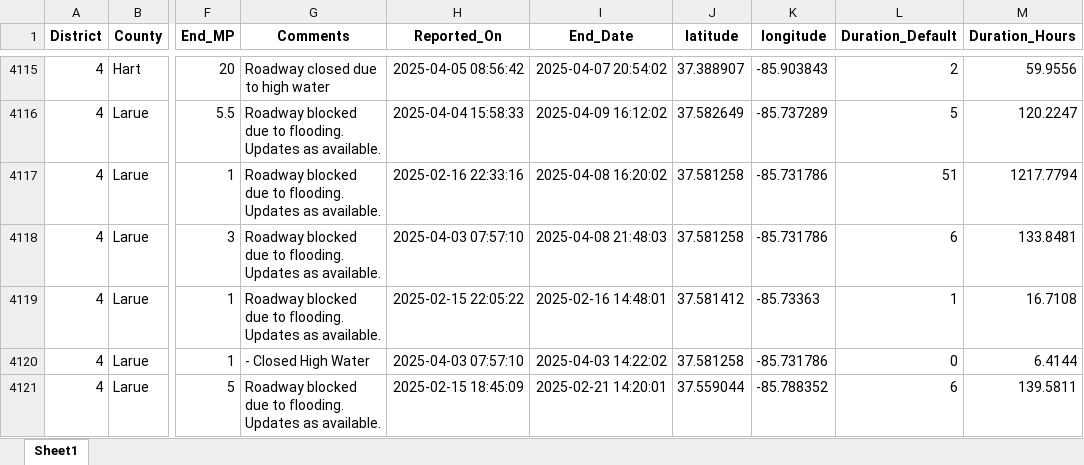
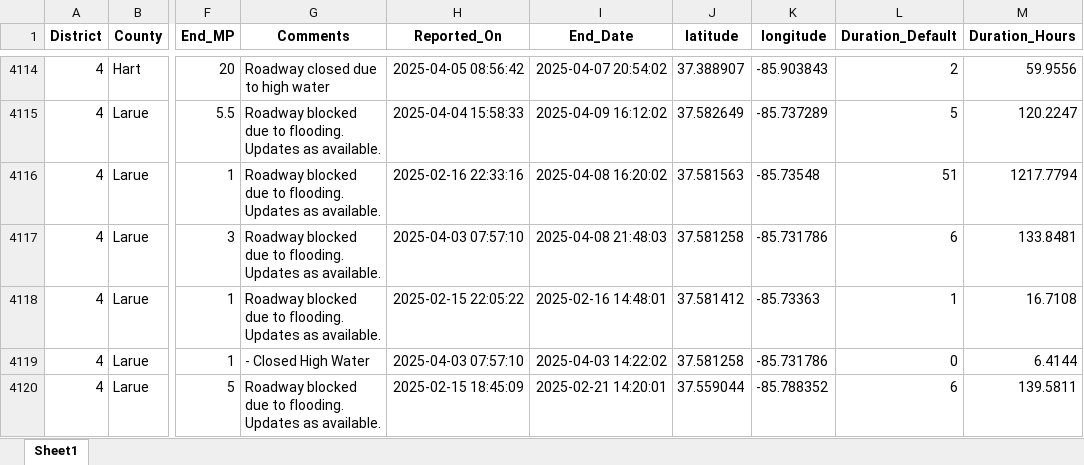
Before and after one commit to chrislambert-ky/analysis-ky-roadclosures, an Excel workbook: data-reportready/kytc-closures-report_dataset.xlsx, sheet Sheet1, drawn as a sheet; only a part is shown, gaps mark what is left out; values as stored, in another font and other column widths than the file's, no borders; addresses are those after the commit; the diff covers the shown part only; the diff names each change by its address in the sheet, - before the commit and + after, or states it on an @@ line.

```diff
--- a/data-reportready/kytc-closures-report_dataset.xlsx (sheet Sheet1)
+++ b/data-reportready/kytc-closures-report_dataset.xlsx (sheet Sheet1)
-J4116 (latitude): 37.581258
+J4116 (latitude): 37.581563
-K4116 (longitude): -85.731786
+K4116 (longitude): -85.73548
```
Also changed, not shown: 5 added rows, 4 removed rows, 92 moved rows and 43 edited cells elsewhere in this sheet, data-reportready/kytc-closures-2021-2025-report_dataset.xlsx, 6 other files.
